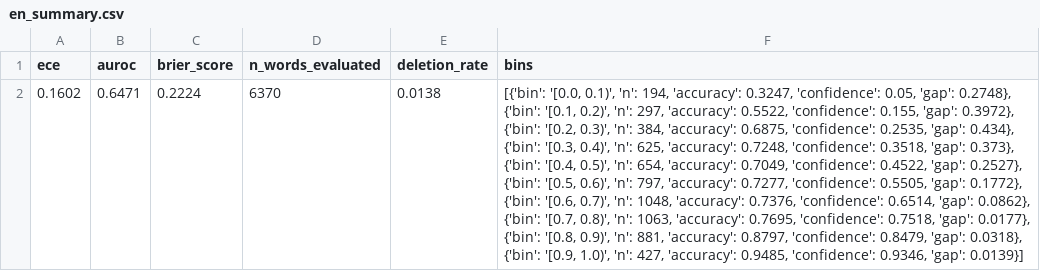
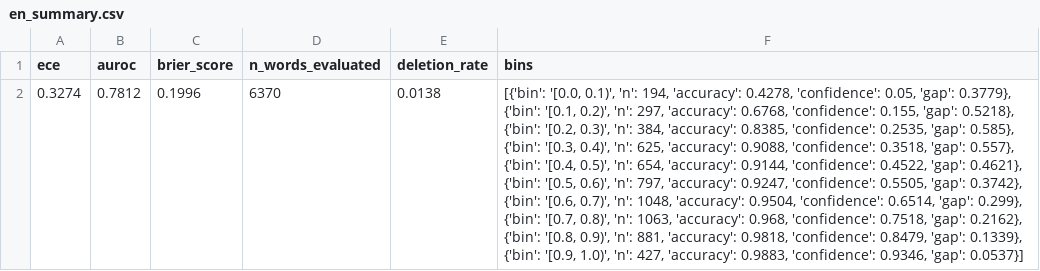
Before and after one commit to AjitKP91/nvidia-model-evaluation, a CSV file: results/run-04-11-26/riva/stt/confidence/en_summary.csv, drawn as a sheet; removed rows and columns are numbered as before the commit, all else as after; the diff names each change by its address in the sheet, - before the commit and + after, or states it on an @@ line.

```diff
--- a/results/run-04-11-26/riva/stt/confidence/en_summary.csv
+++ b/results/run-04-11-26/riva/stt/confidence/en_summary.csv
-row 2: 0.1602 | 0.6471 | 0.2224 | 6370 | 0.0138 | [{'bin': '[0.0, 0.1)', 'n': 194, 'accuracy': 0.3247, 'confidence': 0.05, 'gap': 0.2748}, {'bin': '[0.1, 0.2)', 'n': 297, 'accuracy': 0.5522, 'confidence': 0.155, 'gap': 0.3972}, {'bin': '[0.2, 0.3)', 'n': 384, 'accuracy': 0.6875, 'confidence': 0.2535, 'gap': 0.434}, {'bin': '[0.3, 0.4)', 'n': 625, 'accuracy': 0.7248, 'confidence': 0.3518, 'gap': 0.373}, {'bin': '[0.4, 0.5)', 'n': 654, 'accuracy': 0.7049, 'confidence': 0.4522, 'gap': 0.2527}, {'bin': '[0.5, 0.6)', 'n': 797, 'accuracy': 0.7277, 'confidence': 0.5505, 'gap': 0.1772}, {'bin': '[0.6, 0.7)', 'n': 1048, 'accuracy': 0.7376, 'confidence': 0.6514, 'gap': 0.0862}, {'bin': '[0.7, 0.8)', 'n': 1063, 'accuracy': 0.7695, 'confidence': 0.7518, 'gap': 0.0177}, {'bin': '[0.8, 0.9)', 'n': 881, 'accuracy': 0.8797, 'confidence': 0.8479, 'gap': 0.0318}, {'bin': '[0.9, 1.0)', 'n': 427, 'accuracy': 0.9485, 'confidence': 0.9346, 'gap': 0.0139}]
+row 2: 0.3274 | 0.7812 | 0.1996 | 6370 | 0.0138 | [{'bin': '[0.0, 0.1)', 'n': 194, 'accuracy': 0.4278, 'confidence': 0.05, 'gap': 0.3779}, {'bin': '[0.1, 0.2)', 'n': 297, 'accuracy': 0.6768, 'confidence': 0.155, 'gap': 0.5218}, {'bin': '[0.2, 0.3)', 'n': 384, 'accuracy': 0.8385, 'confidence': 0.2535, 'gap': 0.585}, {'bin': '[0.3, 0.4)', 'n': 625, 'accuracy': 0.9088, 'confidence': 0.3518, 'gap': 0.557}, {'bin': '[0.4, 0.5)', 'n': 654, 'accuracy': 0.9144, 'confidence': 0.4522, 'gap': 0.4621}, {'bin': '[0.5, 0.6)', 'n': 797, 'accuracy': 0.9247, 'confidence': 0.5505, 'gap': 0.3742}, {'bin': '[0.6, 0.7)', 'n': 1048, 'accuracy': 0.9504, 'confidence': 0.6514, 'gap': 0.299}, {'bin': '[0.7, 0.8)', 'n': 1063, 'accuracy': 0.968, 'confidence': 0.7518, 'gap': 0.2162}, {'bin': '[0.8, 0.9)', 'n': 881, 'accuracy': 0.9818, 'confidence': 0.8479, 'gap': 0.1339}, {'bin': '[0.9, 1.0)', 'n': 427, 'accuracy': 0.9883, 'confidence': 0.9346, 'gap': 0.0537}]
```
Also changed, not shown: results/run-04-11-26/riva/stt/confidence/de_summary.csv, results/run-04-11-26/riva/stt/confidence/summary.csv, 10 other files.
